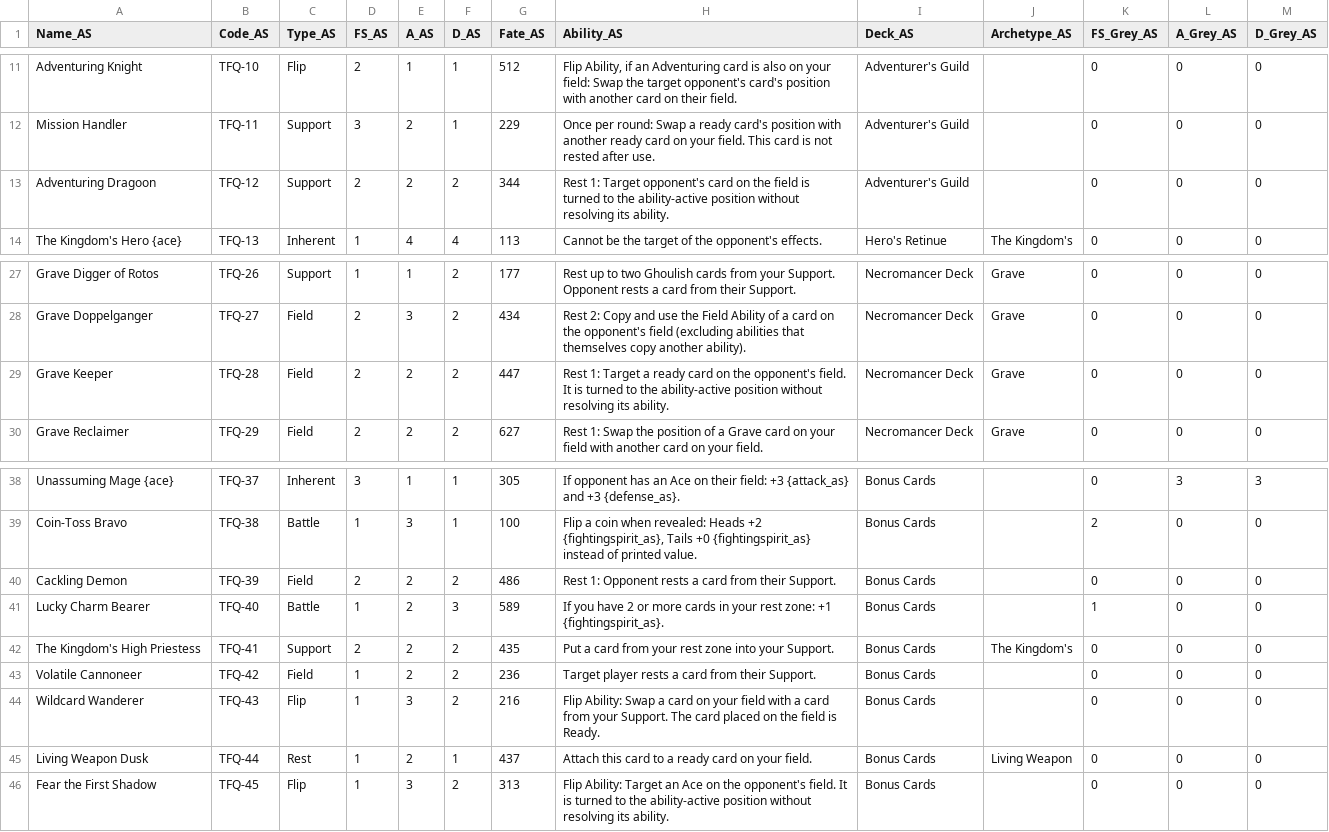
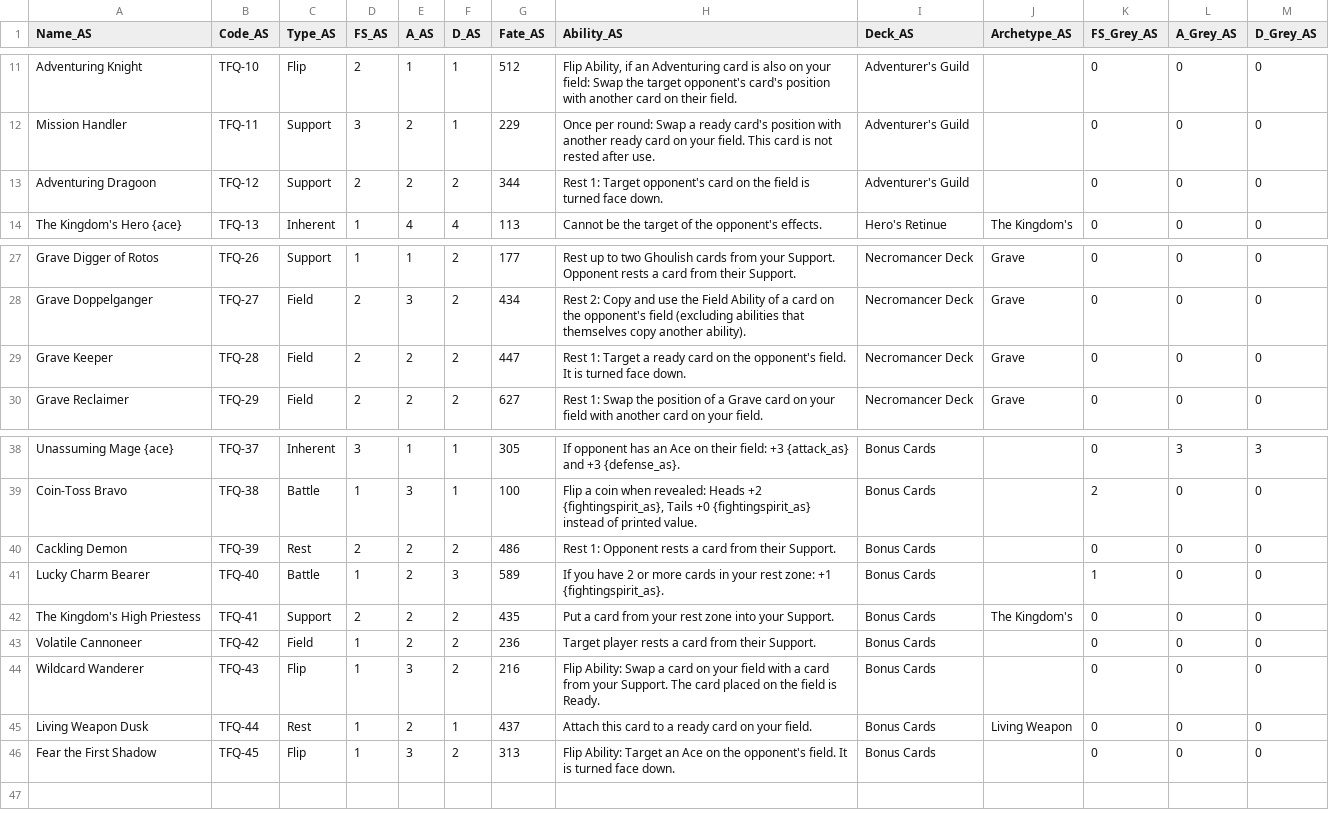
Before and after one commit to hollywoodenspoon/Card-Marker-Holly, a CSV file: game/adventure-scuffle/tfq.csv, drawn as a sheet; only a part is shown, gaps mark what is left out.

```diff
--- a/game/adventure-scuffle/tfq.csv
+++ b/game/adventure-scuffle/tfq.csv
@@ -12,3 +12,3 @@ Adventuring Knight,TFQ-10,Flip,2,1,1,512,"Flip Ability, if an Adventuring card i
 Mission Handler,TFQ-11,Support,3,2,1,229,Once per round: Swap a ready card's position with another ready card on your field. This card is not rested after use.,Adventurer's Guild,,0,0,0
-Adventuring Dragoon,TFQ-12,Support,2,2,2,344,Rest 1: Target opponent's card on the field is turned to the ability-active position without resolving its ability.,Adventurer's Guild,,0,0,0
+Adventuring Dragoon,TFQ-12,Support,2,2,2,344,Rest 1: Target opponent's card on the field is turned face down.,Adventurer's Guild,,0,0,0
 The Kingdom's Hero {ace},TFQ-13,Inherent,1,4,4,113,Cannot be the target of the opponent's effects.,Hero's Retinue,The Kingdom's,0,0,0
@@ -28,3 +28,3 @@ Grave Digger of Rotos,TFQ-26,Support,1,1,2,177,Rest up to two Ghoulish cards fro
 Grave Doppelganger,TFQ-27,Field,2,3,2,434,Rest 2: Copy and use the Field Ability of a card on the opponent's field (excluding abilities that themselves copy another ability).,Necromancer Deck,Grave,0,0,0
-Grave Keeper,TFQ-28,Field,2,2,2,447,Rest 1: Target a ready card on the opponent's field. It is turned to the ability-active position without resolving its ability.,Necromancer Deck,Grave,0,0,0
+Grave Keeper,TFQ-28,Field,2,2,2,447,Rest 1: Target a ready card on the opponent's field. It is turned face down.,Necromancer Deck,Grave,0,0,0
 Grave Reclaimer,TFQ-29,Field,2,2,2,627,Rest 1: Swap the position of a Grave card on your field with another card on your field.,Necromancer Deck,Grave,0,0,0
@@ -39,3 +39,3 @@ Unassuming Mage {ace},TFQ-37,Inherent,3,1,1,305,If opponent has an Ace on their
 Coin-Toss Bravo,TFQ-38,Battle,1,3,1,100,"Flip a coin when revealed: Heads +2 {fightingspirit_as}, Tails +0 {fightingspirit_as} instead of printed value.",Bonus Cards,,2,0,0
-Cackling Demon,TFQ-39,Field,2,2,2,486,Rest 1: Opponent rests a card from their Support.,Bonus Cards,,0,0,0
+Cackling Demon,TFQ-39,Rest,2,2,2,486,Rest 1: Opponent rests a card from their Support.,Bonus Cards,,0,0,0
 Lucky Charm Bearer,TFQ-40,Battle,1,2,3,589,If you have 2 or more cards in your rest zone: +1 {fightingspirit_as}.,Bonus Cards,,1,0,0
@@ -45,2 +45,2 @@ Wildcard Wanderer,TFQ-43,Flip,1,3,2,216,Flip Ability: Swap a card on your field
 Living Weapon Dusk,TFQ-44,Rest,1,2,1,437,Attach this card to a ready card on your field.,Bonus Cards,Living Weapon,0,0,0
-Fear the First Shadow,TFQ-45,Flip,1,3,2,313,Flip Ability: Target an Ace on the opponent's field. It is turned to the ability-active position without resolving its ability.,Bonus Cards,,0,0,0
+Fear the First Shadow,TFQ-45,Flip,1,3,2,313,Flip Ability: Target an Ace on the opponent's field. It is turned face down.,Bonus Cards,,0,0,0
```
